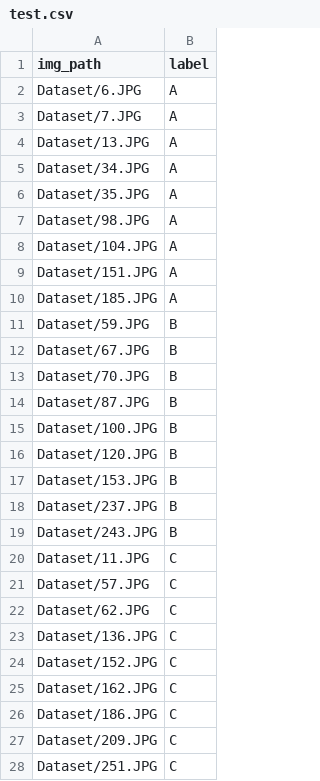
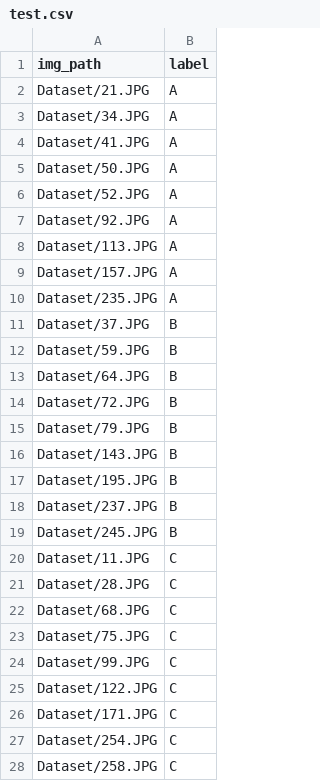
Before and after one commit to appletime81/Papaya_image_recognition, a CSV file: test.csv, drawn as a sheet.

```diff
--- a/test.csv
+++ b/test.csv
@@ -1,28 +1,28 @@
 img_path,label
-Dataset/6.JPG,A
-Dataset/7.JPG,A
-Dataset/13.JPG,A
+Dataset/21.JPG,A
 Dataset/34.JPG,A
-Dataset/35.JPG,A
-Dataset/98.JPG,A
-Dataset/104.JPG,A
-Dataset/151.JPG,A
-Dataset/185.JPG,A
+Dataset/41.JPG,A
+Dataset/50.JPG,A
+Dataset/52.JPG,A
+Dataset/92.JPG,A
+Dataset/113.JPG,A
+Dataset/157.JPG,A
+Dataset/235.JPG,A
+Dataset/37.JPG,B
 Dataset/59.JPG,B
-Dataset/67.JPG,B
-Dataset/70.JPG,B
-Dataset/87.JPG,B
-Dataset/100.JPG,B
-Dataset/120.JPG,B
-Dataset/153.JPG,B
+Dataset/64.JPG,B
+Dataset/72.JPG,B
+Dataset/79.JPG,B
+Dataset/143.JPG,B
+Dataset/195.JPG,B
 Dataset/237.JPG,B
-Dataset/243.JPG,B
+Dataset/245.JPG,B
 Dataset/11.JPG,C
-Dataset/57.JPG,C
-Dataset/62.JPG,C
-Dataset/136.JPG,C
-Dataset/152.JPG,C
-Dataset/162.JPG,C
-Dataset/186.JPG,C
-Dataset/209.JPG,C
-Dataset/251.JPG,C
+Dataset/28.JPG,C
+Dataset/68.JPG,C
+Dataset/75.JPG,C
+Dataset/99.JPG,C
+Dataset/122.JPG,C
+Dataset/171.JPG,C
+Dataset/254.JPG,C
+Dataset/258.JPG,C
```
Also changed, not shown: train.csv, 4 other files.
